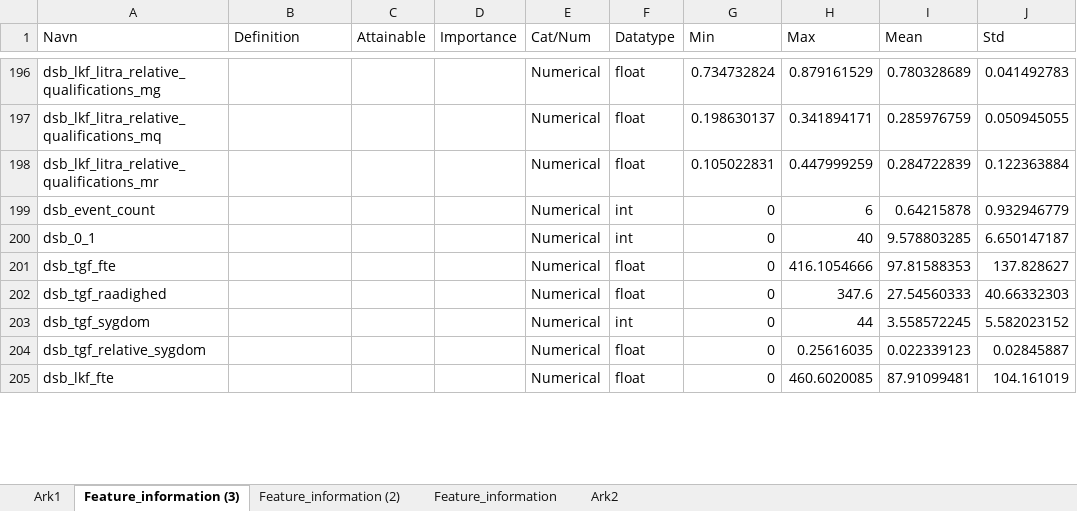
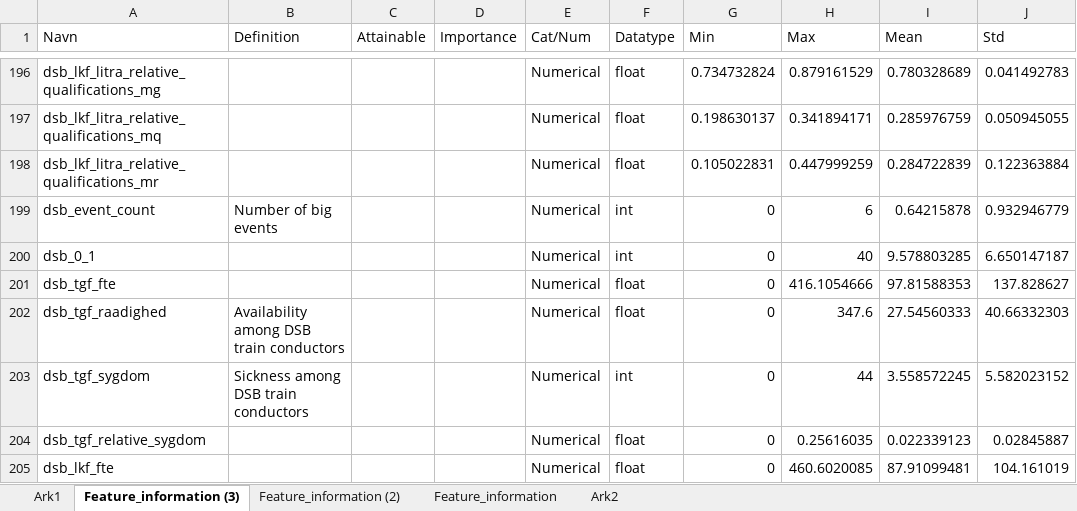
Before and after one commit to clarachristiansen/Bachelor_project, an Excel workbook: Data/Feature_information.xlsx, sheet Feature_information (3), drawn as a sheet; only a part is shown, gaps mark what is left out; values as stored, in another font and other column widths than the file's, no borders; table styles not drawn; the diff covers the shown part only; the diff names each change by its address in the sheet, - before the commit and + after, or states it on an @@ line.

Commit message:
Feature definitions and Full SARIMA CV
REMEMBER intial has to be 2555 minus the most amount of rows that were deleted from cleaning_data

```diff
--- a/Data/Feature_information.xlsx (sheet Feature_information (3))
+++ b/Data/Feature_information.xlsx (sheet Feature_information (3))
-B199 (Definition): (empty)
+B199 (Definition): Number of big events
-B202 (Definition): (empty)
+B202 (Definition): Availability among DSB train conductors
-B203 (Definition): (empty)
+B203 (Definition): Sickness among DSB train conductors
```
Also changed, not shown: 24 edited cells and cell formats elsewhere in this sheet, 1 other file.
